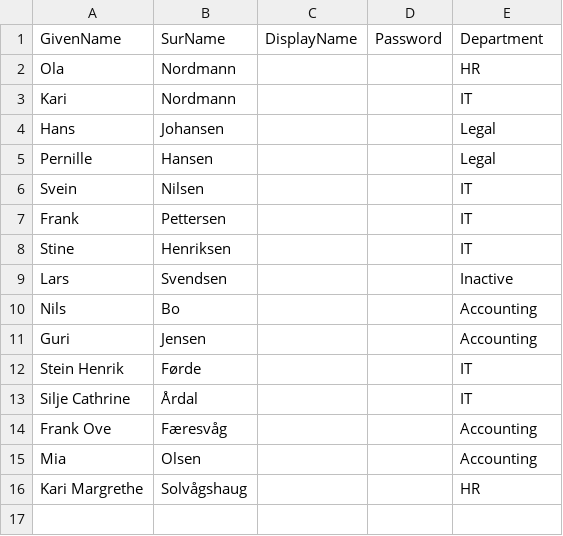
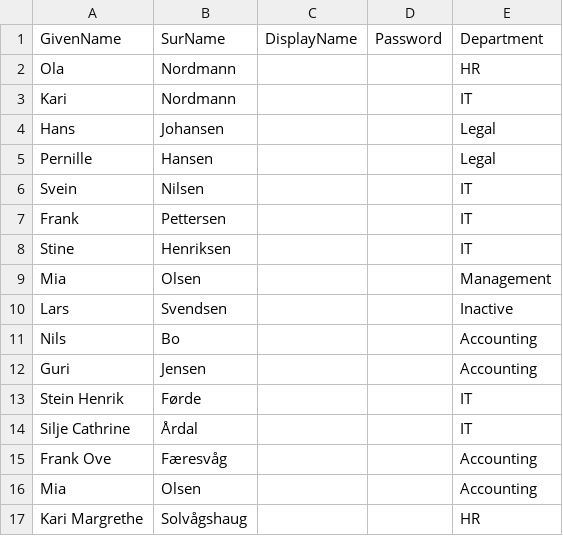
Before and after one commit to theohol/DCST1005, a CSV file: CSVFiler/midlertidigBrukere.csv, drawn as a sheet.

Commit message:
Update midlertidigBrukere.csv

```diff
--- a/CSVFiler/midlertidigBrukere.csv
+++ b/CSVFiler/midlertidigBrukere.csv
@@ -8,2 +8,3 @@ Frank;Pettersen;;;IT
 Stine;Henriksen;;;IT
+Mia;Olsen;;;Management
 Lars;Svendsen;;;Inactive
```
